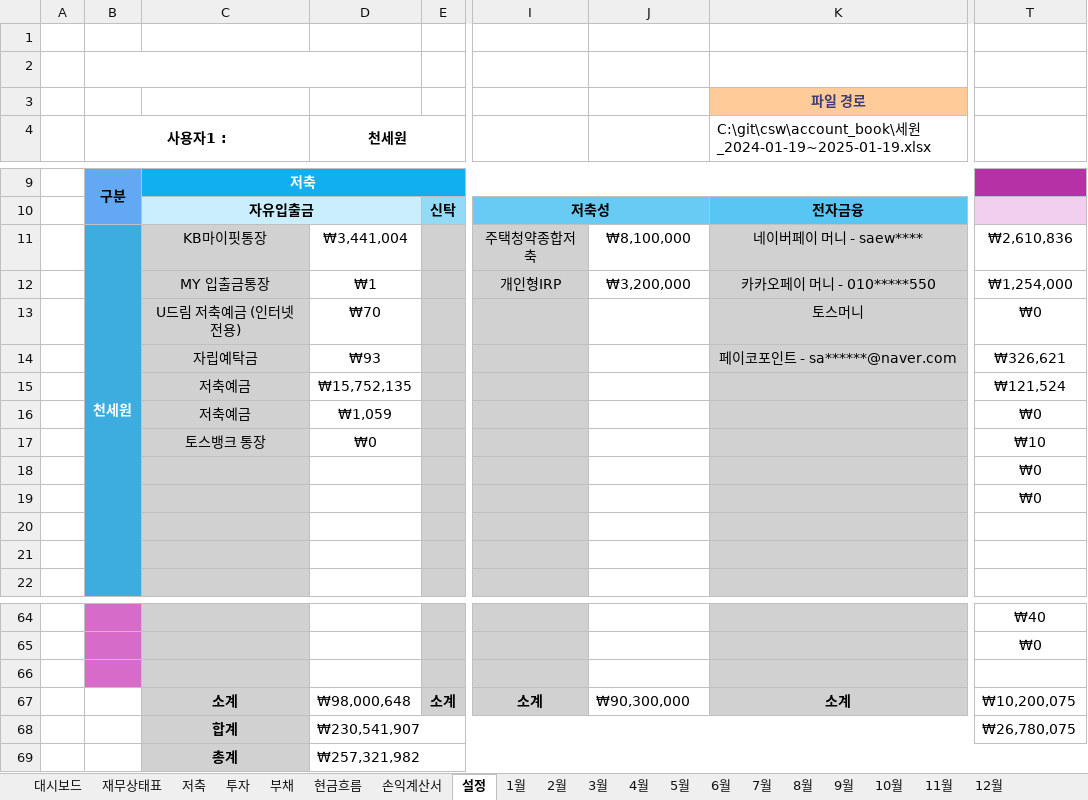
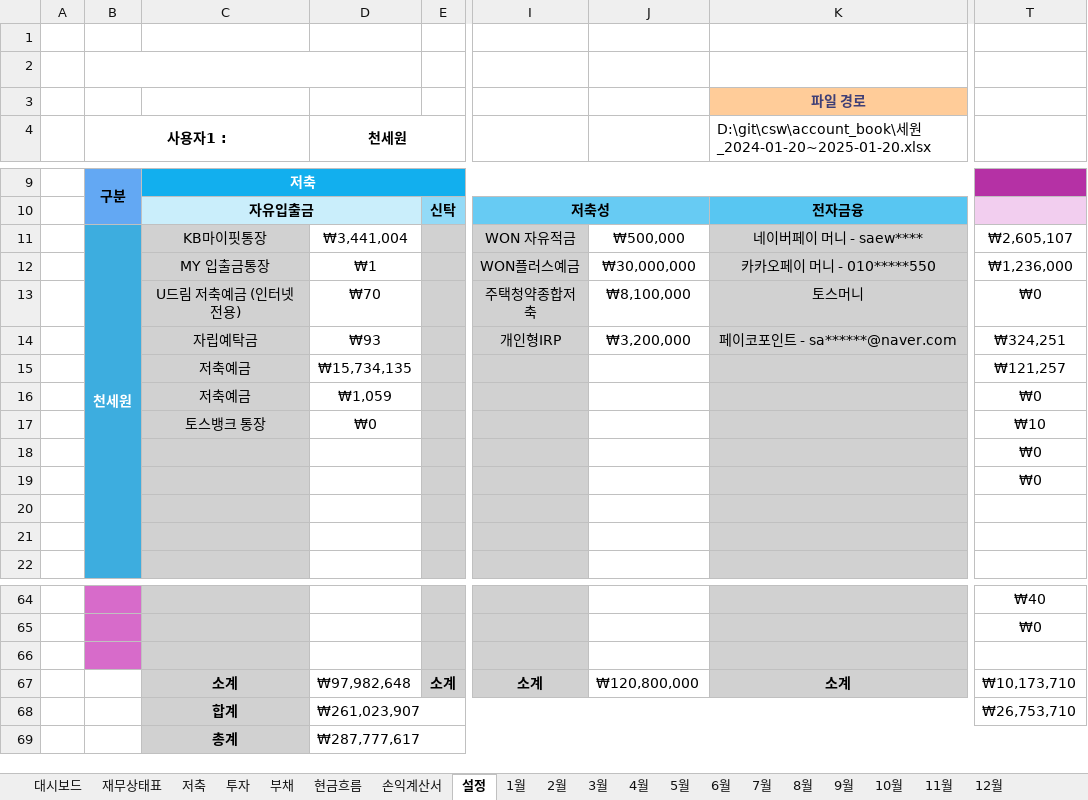
Before and after one commit to saewon1000/csw, an Excel workbook: account_book/가계부.xlsm, sheet 설정, drawn as a sheet; only a part is shown, gaps mark what is left out; values as stored, in another font and other column widths than the file's, no borders; charts and pictures not drawn; the diff names each change by its address in the sheet, - before the commit and + after, or states it on an @@ line.

Commit message:
fix error typo

```diff
--- a/account_book/가계부.xlsm (sheet 설정)
+++ b/account_book/가계부.xlsm (sheet 설정)
-K4: C:\git\csw\account_book\세원_2024-01-19~2025-01-19.xlsx
+K4: D:\git\csw\account_book\세원_2024-01-20~2025-01-20.xlsx
-I11: 주택청약종합저축
+I11: WON 자유적금
-J11: ₩8,100,000
+J11: ₩500,000
-T11: ₩2,610,836
+T11: ₩2,605,107
-I12: 개인형IRP
+I12: WON플러스예금
-J12: ₩3,200,000
+J12: ₩30,000,000
-T12: ₩1,254,000
+T12: ₩1,236,000
-I13: (empty)
+I13: 주택청약종합저축
-J13: (empty)
+J13: ₩8,100,000
-I14: (empty)
+I14: 개인형IRP
-J14: (empty)
+J14: ₩3,200,000
-T14: ₩326,621
+T14: ₩324,251
-D15 (천세원): ₩15,752,135
+D15 (천세원): ₩15,734,135
-T15: ₩121,524
+T15: ₩121,257
-D67 (천세원): ₩98,000,648
+D67 (천세원): ₩97,982,648
-J67: ₩90,300,000
+J67: ₩120,800,000
-T67: ₩10,200,075
+T67: ₩10,173,710
-D68 (천세원): ₩230,541,907
+D68 (천세원): ₩261,023,907
-T68: ₩26,780,075
+T68: ₩26,753,710
-D69 (천세원): ₩257,321,982
+D69 (천세원): ₩287,777,617
```
Also changed, not shown: sheet 손익계산서, charts or pictures, 2 other files.
